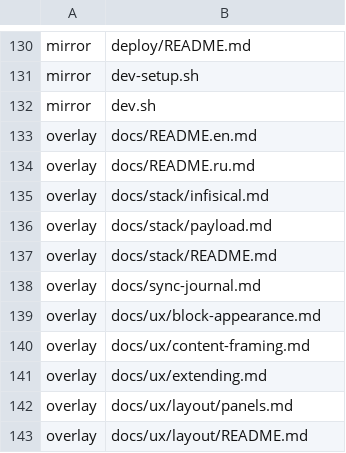
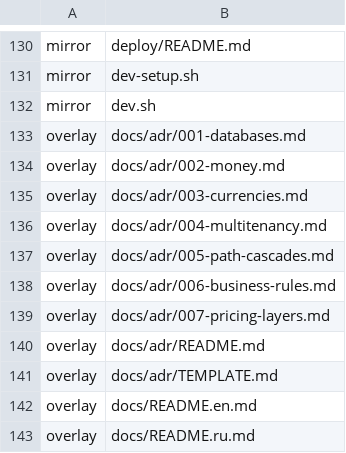
Before and after one commit to Vovanda/WebHolyGrail, a TSV file: template-registry.tsv, drawn as a sheet; only a part is shown, gaps mark what is left out; the shorter side is filled out with more unchanged rows.

Commit message:
docs(adr): решения о базах, деньгах, валютах, многоарендности и цене
- TEMPLATE: статус с приоритетом и ценой отката, риски, соблюдение; README - список решений
- 001: SQLite по умолчанию, переезд на Postgres одним скриптом без полумер
- 002: целые микроединицы внутри, Money на всех границах
- 003: внутренняя валюта не покидает бэк, курс версиями, кросс-курсы; показ и оплата в основной валюте
- 004: многоарендность - типы, платформа вне дерева, слияние и разделение, изоляция уровней
- 005: материализованный путь в версии каскада, два каскада, версии неизменны
- 006: инварианты в сущностях, бизнес-правила политиками с подменой
- 007: цена слоями - база, надбавки, перевод, сетка округления, скидки с потолком, пол
- template-registry: docs/adr уходит в инстансы как overlay

```diff
--- a/template-registry.tsv
+++ b/template-registry.tsv
@@ -132,2 +132,11 @@ mirror	dev-setup.sh
 mirror	dev.sh
+overlay	docs/adr/001-databases.md
+overlay	docs/adr/002-money.md
+overlay	docs/adr/003-currencies.md
+overlay	docs/adr/004-multitenancy.md
+overlay	docs/adr/005-path-cascades.md
+overlay	docs/adr/006-business-rules.md
+overlay	docs/adr/007-pricing-layers.md
+overlay	docs/adr/README.md
+overlay	docs/adr/TEMPLATE.md
 overlay	docs/README.en.md
```
Also changed, not shown: 9 other files.
